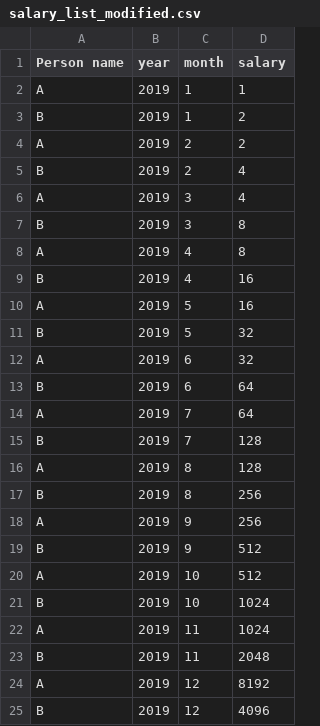
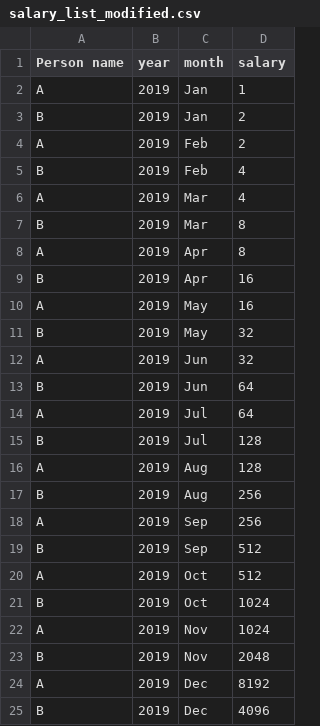
Before and after one commit to google/debaised-analysis, a CSV file: intents/data/salary_list_modified.csv, drawn as a sheet.

```diff
--- a/intents/data/salary_list_modified.csv
+++ b/intents/data/salary_list_modified.csv
@@ -1,25 +1,25 @@
 Person name,year,month,salary
-A,2019,1,1
-B,2019,1,2
-A,2019,2,2
-B,2019,2,4
-A,2019,3,4
-B,2019,3,8
-A,2019,4,8
-B,2019,4,16
-A,2019,5,16
-B,2019,5,32
-A,2019,6,32
-B,2019,6,64
-A,2019,7,64
-B,2019,7,128
-A,2019,8,128
-B,2019,8,256
-A,2019,9,256
-B,2019,9,512
-A,2019,10,512
-B,2019,10,1024
-A,2019,11,1024
-B,2019,11,2048
-A,2019,12,8192
-B,2019,12,4096
+A,2019,Jan,1
+B,2019,Jan,2
+A,2019,Feb,2
+B,2019,Feb,4
+A,2019,Mar,4
+B,2019,Mar,8
+A,2019,Apr,8
+B,2019,Apr,16
+A,2019,May,16
+B,2019,May,32
+A,2019,Jun,32
+B,2019,Jun,64
+A,2019,Jul,64
+B,2019,Jul,128
+A,2019,Aug,128
+B,2019,Aug,256
+A,2019,Sep,256
+B,2019,Sep,512
+A,2019,Oct,512
+B,2019,Oct,1024
+A,2019,Nov,1024
+B,2019,Nov,2048
+A,2019,Dec,8192
+B,2019,Dec,4096
```
Also changed, not shown: 4 other files.
